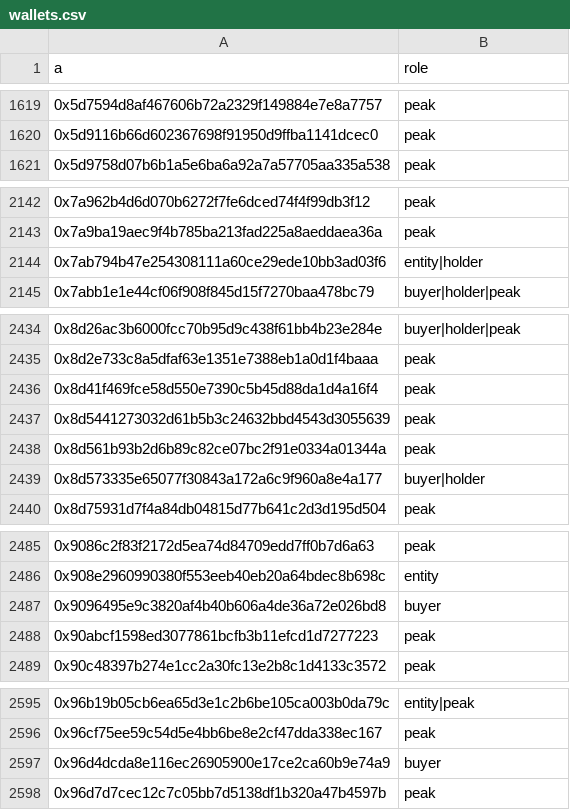
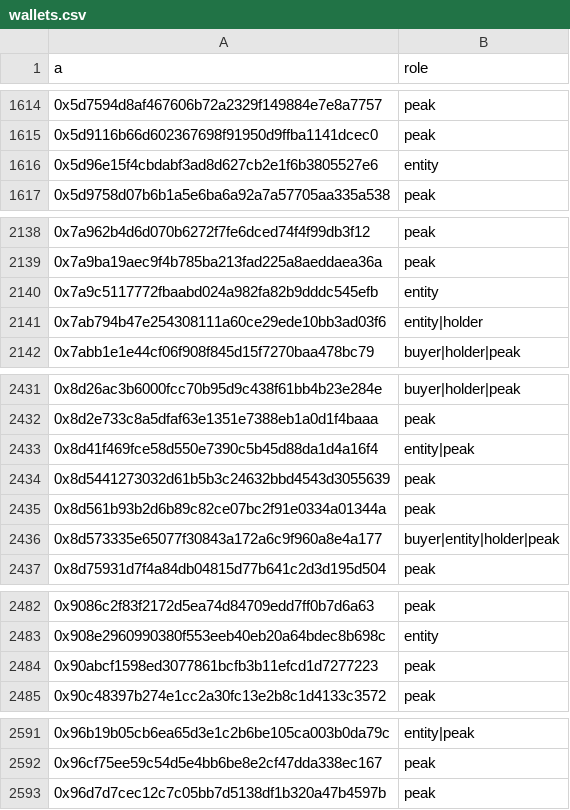
Before and after one commit to cianfru/GME, a CSV file: data/bq/wallets.csv, drawn as a sheet; only a part is shown, gaps mark what is left out; the diff covers the shown part only.

```diff
--- a/data/bq/wallets.csv
+++ b/data/bq/wallets.csv
@@ -1620,2 +1615,3 @@ a,role
 0x5d9116b66d602367698f91950d9ffba1141dcec0,peak
+0x5d96e15f4cbdabf3ad8d627cb2e1f6b3805527e6,entity
 0x5d9758d07b6b1a5e6ba6a92a7a57705aa335a538,peak
@@ -2143,2 +2139,3 @@ a,role
 0x7a9ba19aec9f4b785ba213fad225a8aeddaea36a,peak
+0x7a9c5117772fbaabd024a982fa82b9dddc545efb,entity
 0x7ab794b47e254308111a60ce29ede10bb3ad03f6,entity|holder
@@ -2435,6 +2432,6 @@ a,role
 0x8d2e733c8a5dfaf63e1351e7388eb1a0d1f4baaa,peak
-0x8d41f469fce58d550e7390c5b45d88da1d4a16f4,peak
+0x8d41f469fce58d550e7390c5b45d88da1d4a16f4,entity|peak
 0x8d5441273032d61b5b3c24632bbd4543d3055639,peak
 0x8d561b93b2d6b89c82ce07bc2f91e0334a01344a,peak
-0x8d573335e65077f30843a172a6c9f960a8e4a177,buyer|holder
+0x8d573335e65077f30843a172a6c9f960a8e4a177,buyer|entity|holder|peak
 0x8d75931d7f4a84db04815d77b641c2d3d195d504,peak
@@ -2486,3 +2483,2 @@ a,role
 0x908e2960990380f553eeb40eb20a64bdec8b698c,entity
-0x9096495e9c3820af4b40b606a4de36a72e026bd8,buyer
 0x90abcf1598ed3077861bcfb3b11efcd1d7277223,peak
@@ -2596,3 +2592,2 @@ a,role
 0x96cf75ee59c54d5e4bb6be8e2cf47dda338ec167,peak
-0x96d4dcda8e116ec26905900e17ce2ca60b9e74a9,buyer
 0x96d7d7cec12c7c05bb7d5138df1b320a47b4597b,peak
```
Also changed, not shown: 1 added row, 11 removed rows and 78 edited cells elsewhere in this file, 2 other files.
